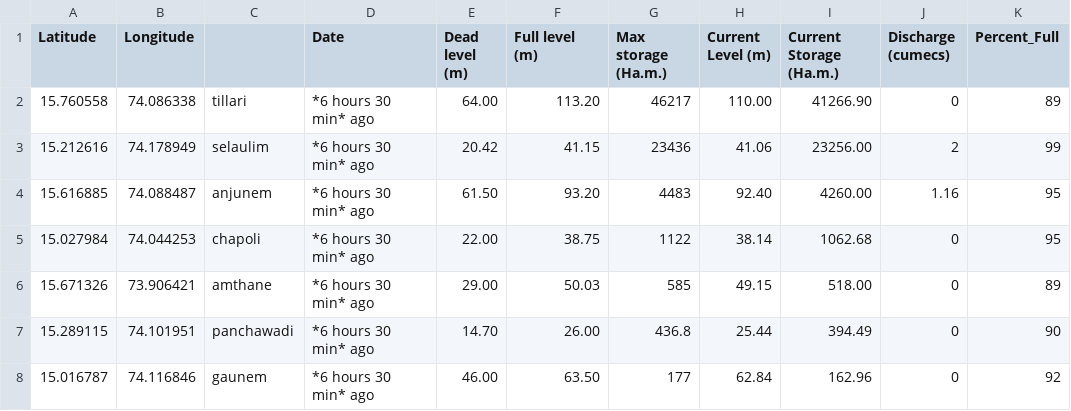
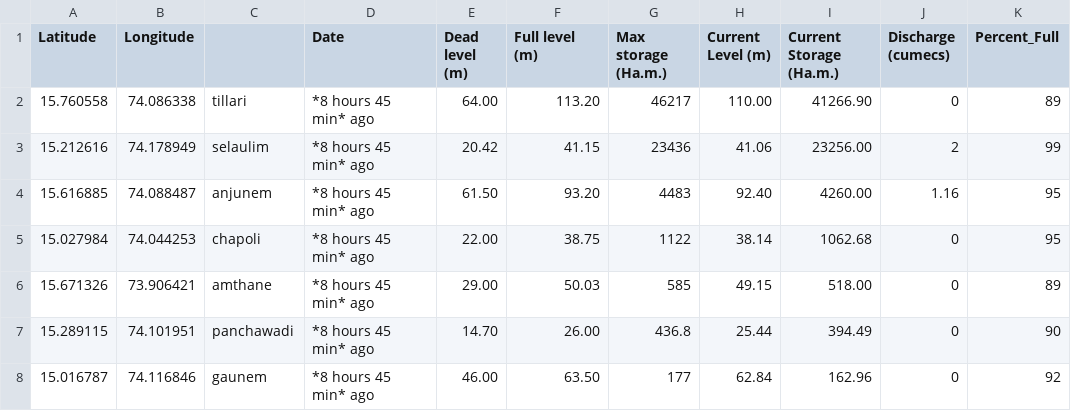
Before and after one commit to alansaviolobo/google-sheets-to-json-converter, a CSV file: data/Dam-Levels.csv, drawn as a sheet; only a part is shown; the diff names each change by its address in the sheet, - before the commit and + after, or states it on an @@ line.

```diff
--- a/data/Dam-Levels.csv
+++ b/data/Dam-Levels.csv
-D2:D8 (Date): *6 hours 30 min* ago
+D2:D8 (Date): *8 hours 45 min* ago
```
Also changed, not shown: data/Boats.csv, data/Police-Stations.csv, 10 other files.
